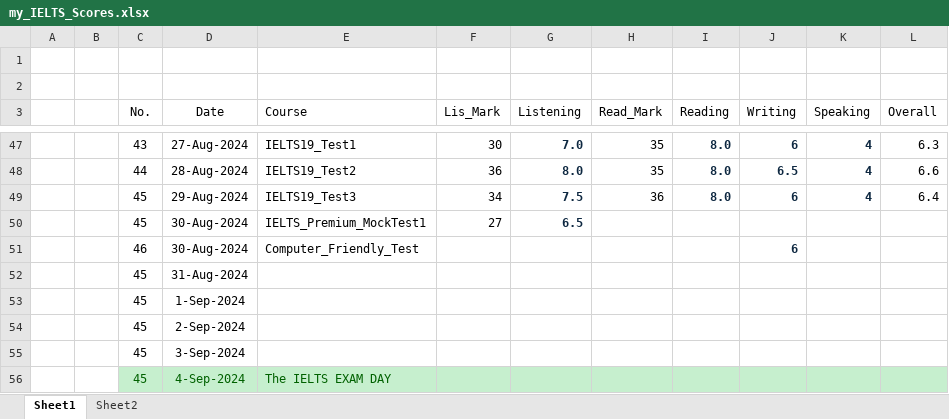
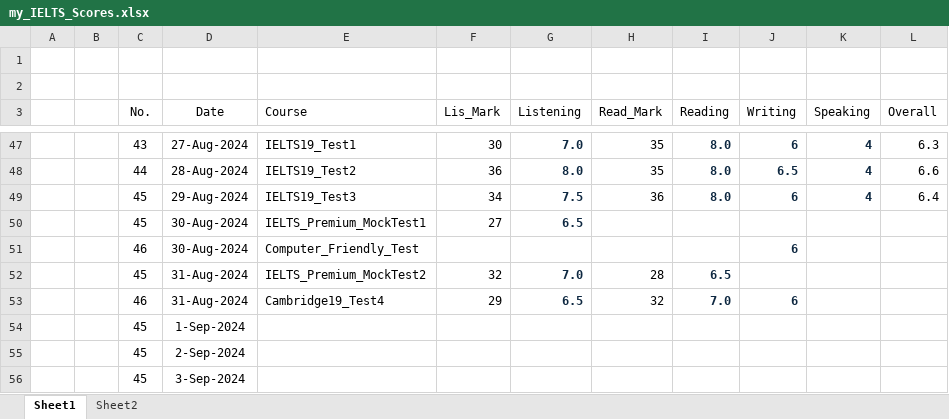
Before and after one commit to nayzinminlwin/IELTS_Practice_Repo, an Excel workbook: my_IELTS_Scores.xlsx, sheet Sheet1, drawn as a sheet; only a part is shown, gaps mark what is left out; the shorter side is filled out with more unchanged rows; values as stored, in another font and other column widths than the file's, no borders; table styles not drawn; removed rows and columns are numbered as before the commit, all else as after; the diff names each change by its address in the sheet, - before the commit and + after, or states it on an @@ line.

Commit message:
Practiced Premium Mock Test 2.

```diff
--- a/my_IELTS_Scores.xlsx (sheet Sheet1)
+++ b/my_IELTS_Scores.xlsx (sheet Sheet1)
-row 52:  |  | 45 | 31-Aug-2024
+row 52:  |  | 45 | 31-Aug-2024 | IELTS_Premium_MockTest2 | 32 | 7.0 | 28 | 6.5
+row 53:  |  | 46 | 31-Aug-2024 | Cambridge19_Test4 | 29 | 6.5 | 32 | 7.0 | 6
```
